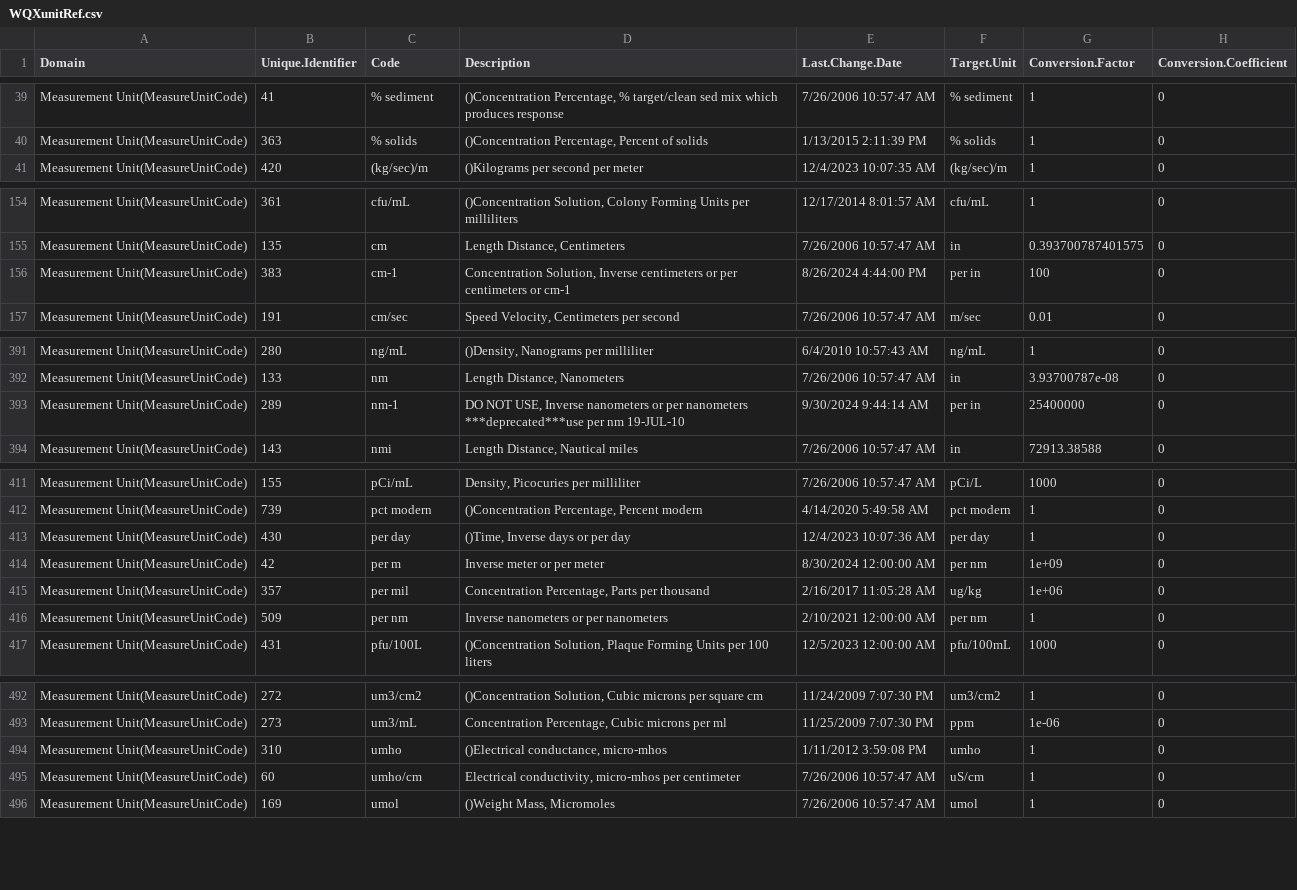
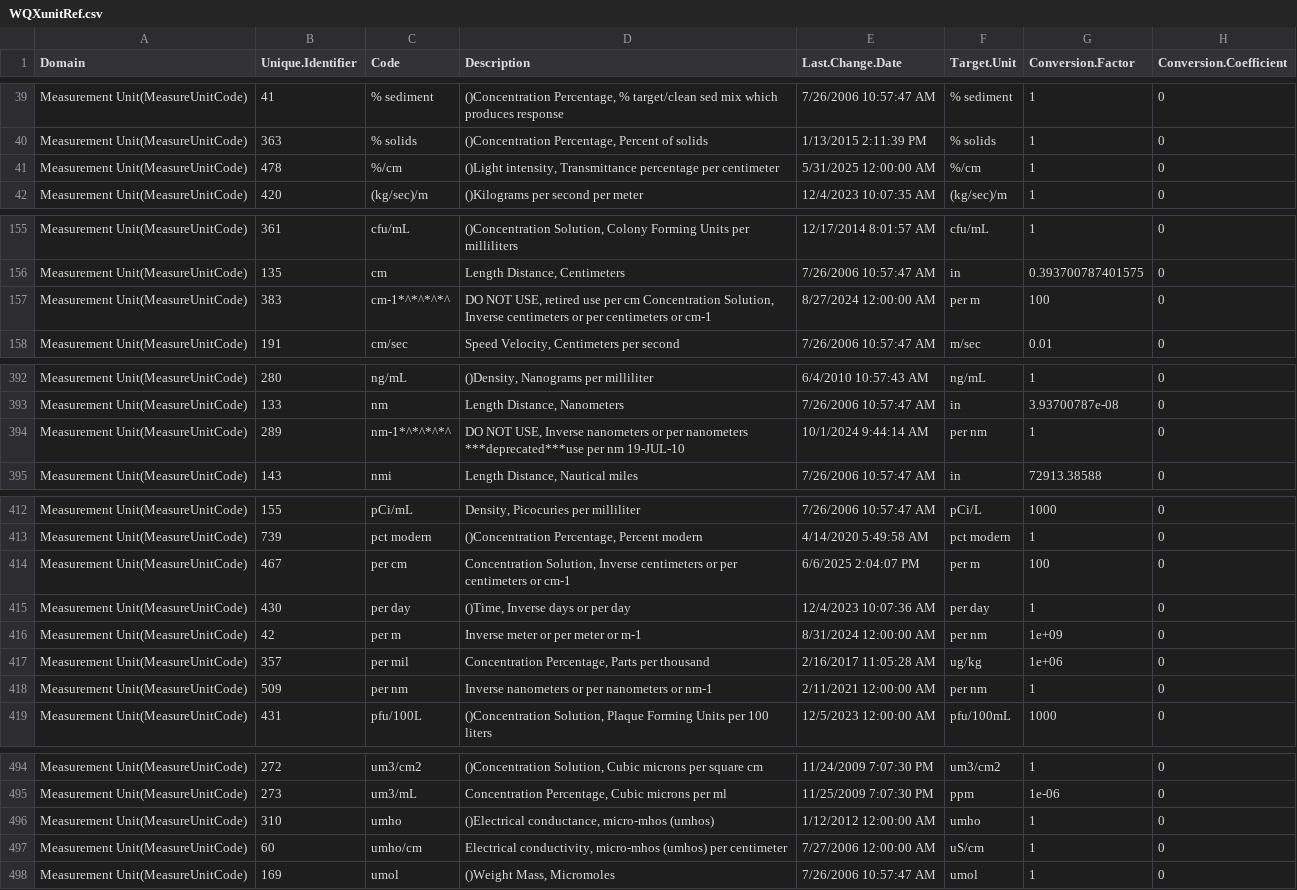
Before and after one commit to USEPA/EPATADA, a CSV file: inst/extdata/WQXunitRef.csv, drawn as a sheet; only a part is shown, gaps mark what is left out; the diff covers the shown part only.

Commit message:
req maintenance
Remove cybertown example data. Update refs and example data. Ran styler.

```diff
--- a/inst/extdata/WQXunitRef.csv
+++ b/inst/extdata/WQXunitRef.csv
@@ -40,2 +40,3 @@
 "Measurement Unit(MeasureUnitCode)",363,"% solids","()Concentration Percentage, Percent of solids","1/13/2015 2:11:39 PM","% solids",1,0
+"Measurement Unit(MeasureUnitCode)",478,"%/cm","()Light intensity, Transmittance percentage per centimeter","5/31/2025 12:00:00 AM","%/cm",1,0
 "Measurement Unit(MeasureUnitCode)",420,"(kg/sec)/m","()Kilograms per second per meter","12/4/2023 10:07:35 AM","(kg/sec)/m",1,0
@@ -155,3 +156,3 @@
 "Measurement Unit(MeasureUnitCode)",135,"cm","Length Distance, Centimeters","7/26/2006 10:57:47 AM","in",0.393700787401575,0
-"Measurement Unit(MeasureUnitCode)",383,"cm-1","Concentration Solution, Inverse centimeters or per centimeters or cm-1","8/26/2024 4:44:00 PM","per in",100,0
+"Measurement Unit(MeasureUnitCode)",383,"cm-1*^*^*^*^","DO NOT USE, retired use per cm Concentration Solution, Inverse centimeters or per centimeters or cm-1","8/27/2024 12:00:00 AM","per m",100,0
 "Measurement Unit(MeasureUnitCode)",191,"cm/sec","Speed Velocity, Centimeters per second","7/26/2006 10:57:47 AM","m/sec",0.01,0
@@ -392,3 +393,3 @@
 "Measurement Unit(MeasureUnitCode)",133,"nm","Length Distance, Nanometers","7/26/2006 10:57:47 AM","in",3.93700787e-08,0
-"Measurement Unit(MeasureUnitCode)",289,"nm-1","DO NOT USE, Inverse nanometers or per nanometers ***deprecated***use per nm 19-JUL-10","9/30/2024 9:44:14 AM","per in",25400000,0
+"Measurement Unit(MeasureUnitCode)",289,"nm-1*^*^*^*^","DO NOT USE, Inverse nanometers or per nanometers ***deprecated***use per nm 19-JUL-10","10/1/2024 9:44:14 AM","per nm",1,0
 "Measurement Unit(MeasureUnitCode)",143,"nmi","Length Distance, Nautical miles","7/26/2006 10:57:47 AM","in",72913.38588,0
@@ -412,6 +413,7 @@
 "Measurement Unit(MeasureUnitCode)",739,"pct modern","()Concentration Percentage, Percent modern","4/14/2020 5:49:58 AM","pct modern",1,0
+"Measurement Unit(MeasureUnitCode)",467,"per cm","Concentration Solution, Inverse centimeters or per centimeters or cm-1","6/6/2025 2:04:07 PM","per m",100,0
 "Measurement Unit(MeasureUnitCode)",430,"per day","()Time, Inverse days or per day","12/4/2023 10:07:36 AM","per day",1,0
-"Measurement Unit(MeasureUnitCode)",42,"per m","Inverse meter or per meter","8/30/2024 12:00:00 AM","per nm",1e+09,0
+"Measurement Unit(MeasureUnitCode)",42,"per m","Inverse meter or per meter or m-1","8/31/2024 12:00:00 AM","per nm",1e+09,0
 "Measurement Unit(MeasureUnitCode)",357,"per mil","Concentration Percentage, Parts per thousand","2/16/2017 11:05:28 AM","ug/kg",1e+06,0
-"Measurement Unit(MeasureUnitCode)",509,"per nm","Inverse nanometers or per nanometers","2/10/2021 12:00:00 AM","per nm",1,0
+"Measurement Unit(MeasureUnitCode)",509,"per nm","Inverse nanometers or per nanometers or nm-1","2/11/2021 12:00:00 AM","per nm",1,0
 "Measurement Unit(MeasureUnitCode)",431,"pfu/100L","()Concentration Solution, Plaque Forming Units per 100 liters","12/5/2023 12:00:00 AM","pfu/100mL",1000,0
@@ -493,4 +495,4 @@
 "Measurement Unit(MeasureUnitCode)",273,"um3/mL","Concentration Percentage, Cubic microns per ml","11/25/2009 7:07:30 PM","ppm",1e-06,0
-"Measurement Unit(MeasureUnitCode)",310,"umho","()Electrical conductance, micro-mhos","1/11/2012 3:59:08 PM","umho",1,0
-"Measurement Unit(MeasureUnitCode)",60,"umho/cm","Electrical conductivity, micro-mhos per centimeter","7/26/2006 10:57:47 AM","uS/cm",1,0
+"Measurement Unit(MeasureUnitCode)",310,"umho","()Electrical conductance, micro-mhos (umhos)","1/12/2012 12:00:00 AM","umho",1,0
+"Measurement Unit(MeasureUnitCode)",60,"umho/cm","Electrical conductivity, micro-mhos (umhos) per centimeter","7/27/2006 12:00:00 AM","uS/cm",1,0
 "Measurement Unit(MeasureUnitCode)",169,"umol","()Weight Mass, Micromoles","7/26/2006 10:57:47 AM","umol",1,0
```
Also changed, not shown: 6 edited cells elsewhere in this file, inst/extdata/WQXProviderRef.csv, 12 other files.
